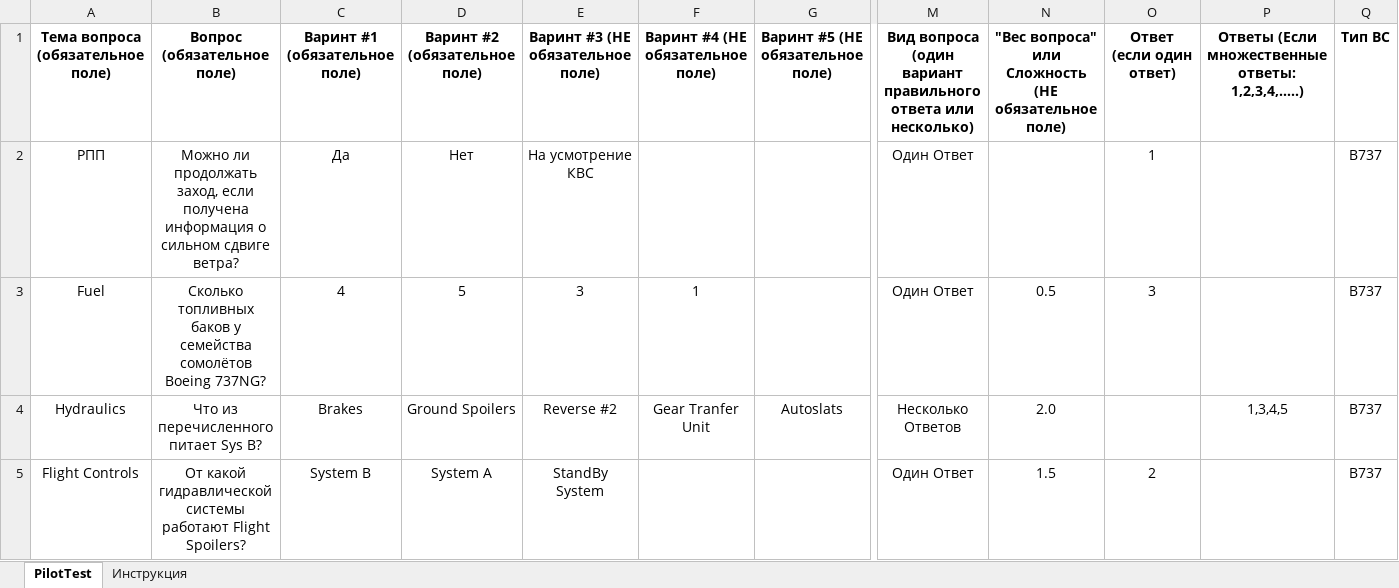
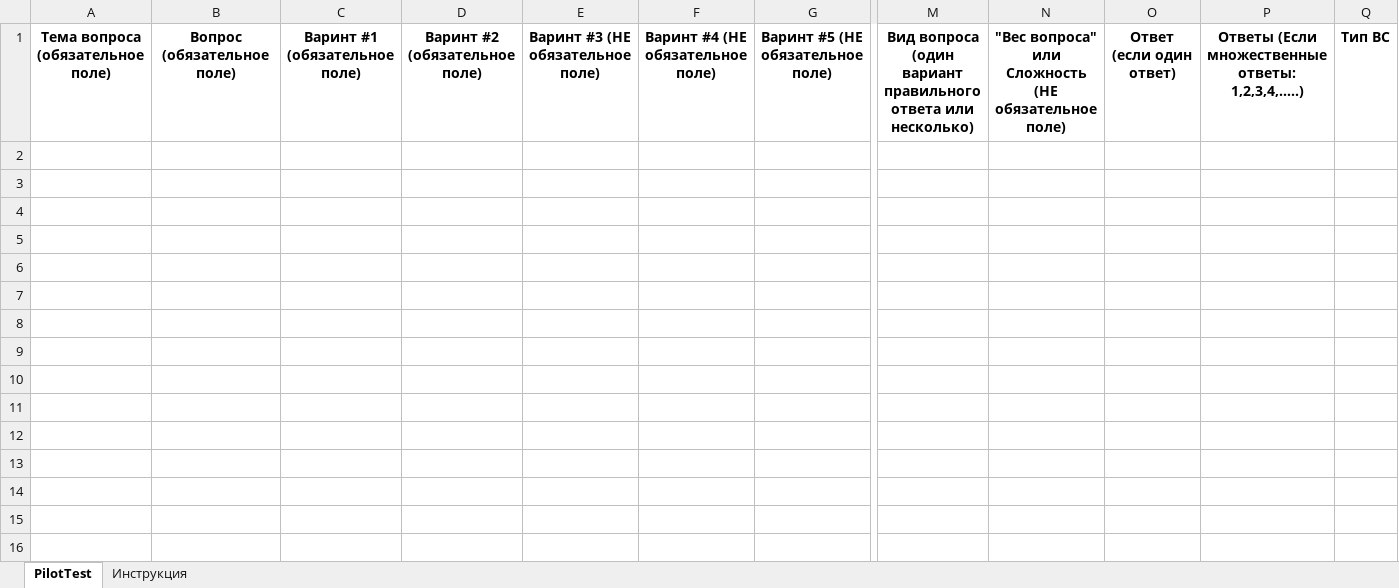
Before and after one commit to RomanZ737/PilotTest, an Excel workbook: static/PilotTest.xlsx, sheet PilotTest, drawn as a sheet; only a part is shown, gaps mark what is left out; values as stored, in another font and other column widths than the file's, no borders; rows hold the shown columns only; the diff names each change by its address in the sheet, - before the commit and + after, or states it on an @@ line.

Commit message:
User Group Perm

```diff
--- a/static/PilotTest.xlsx (sheet PilotTest)
+++ b/static/PilotTest.xlsx (sheet PilotTest)
-row 2: РПП | Можно ли продолжать заход, если получена информация о сильном сдвиге ветра? | Да | Нет | На усмотрение КВС |  |  | Один Ответ |  | 1 |  | B737
-row 3: Fuel | Сколько топливных баков у семейства сомолётов Boeing 737NG? | 4 | 5 | 3 | 1 |  | Один Ответ | 0.5 | 3 |  | B737
-row 4: Hydraulics | Что из перечисленного питает Sys B? | Brakes | Ground Spoilers | Reverse #2 | Gear Tranfer Unit | Autoslats | Несколько Ответов | 2.0 |  | 1,3,4,5 | B737
-row 5: Flight Controls | От какой гидравлической системы работают Flight Spoilers? | System B | System A | StandBy System |  |  | Один Ответ | 1.5 | 2 |  | B737
```
